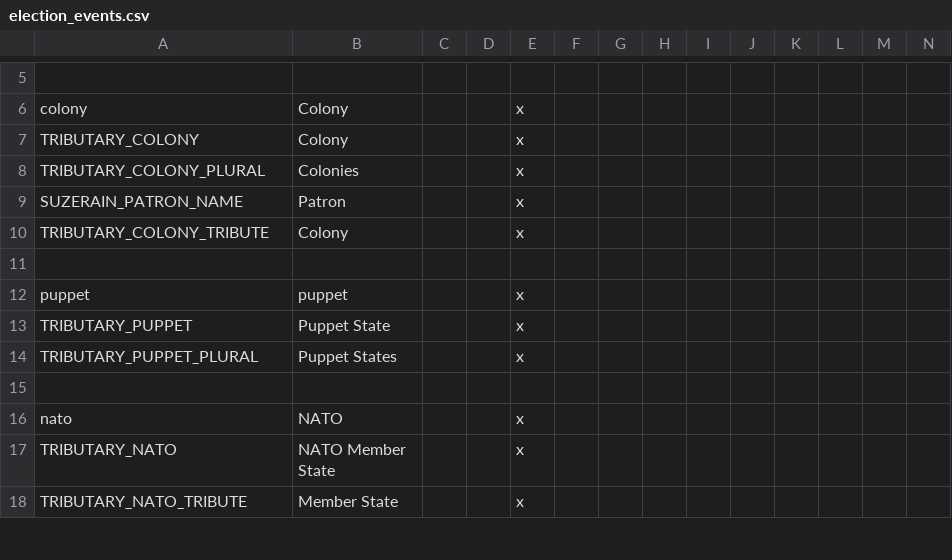
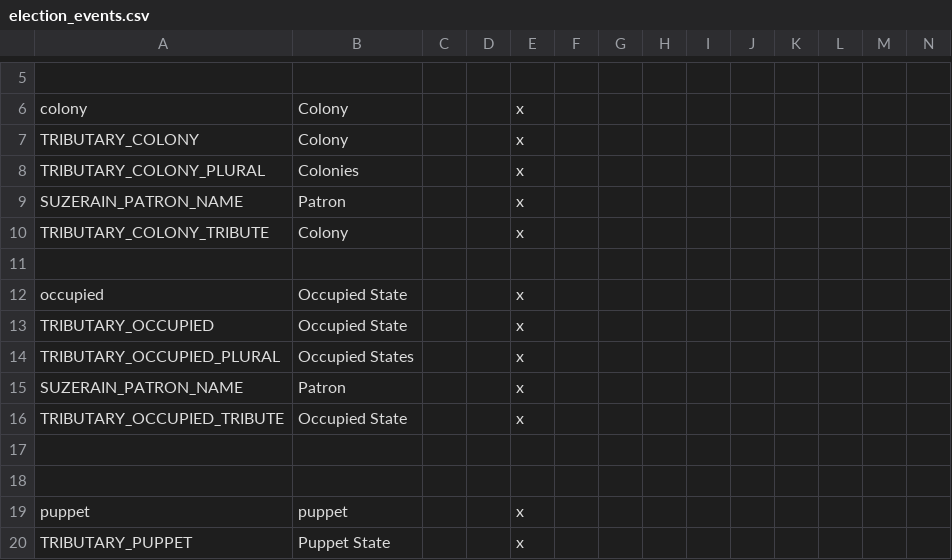
Before and after one commit to Rwmroy560/Iron-Europe-Mod, a CSV file: Iron Europe Mod/localisation/election_events.csv, drawn as a sheet; only a part is shown, gaps mark what is left out; the shorter side is filled out with more unchanged rows; rows hold the shown columns only; the diff names each change by its address in the sheet, - before the commit and + after, or states it on an @@ line.

```diff
--- a/Iron Europe Mod/localisation/election_events.csv
+++ b/Iron Europe Mod/localisation/election_events.csv
+row 12: occupied | Occupied State |  |  | x
+row 13: TRIBUTARY_OCCUPIED | Occupied State |  |  | x
+row 14: TRIBUTARY_OCCUPIED_PLURAL | Occupied States |  |  | x
+row 15: SUZERAIN_PATRON_NAME | Patron |  |  | x
+row 16: TRIBUTARY_OCCUPIED_TRIBUTE | Occupied State |  |  | x
+row 17: (empty)
+row 18: (empty)
```
Also changed, not shown: Iron Europe Mod/localisation/!aaa_vanilla_overrides.csv, Iron Europe Mod/localisation/iron_century.csv, 53 other files.
